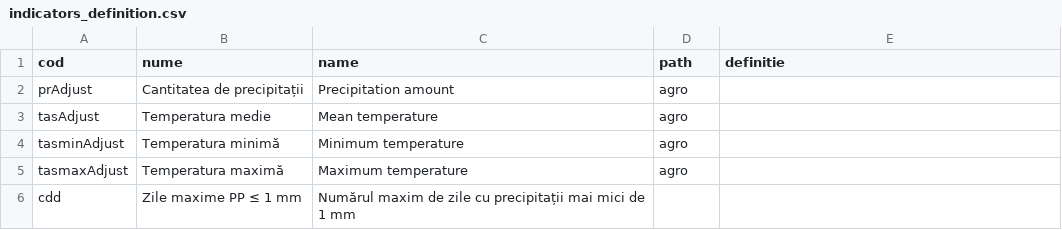
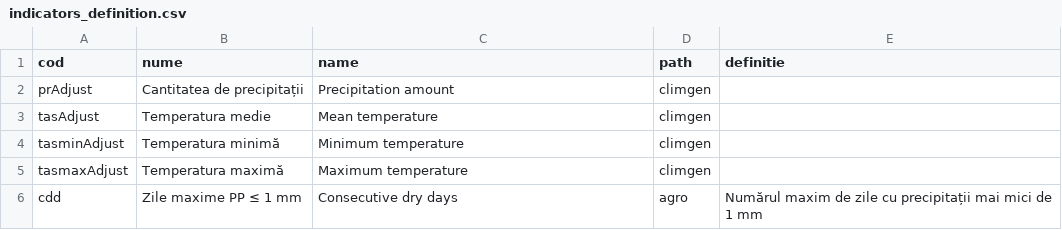
Before and after one commit to alexdum/roadapt, a CSV file: www/data/tabs/indicators_definition.csv, drawn as a sheet.

Commit message:
update indicators metadata

```diff
--- a/www/data/tabs/indicators_definition.csv
+++ b/www/data/tabs/indicators_definition.csv
@@ -1,6 +1,6 @@
 cod,nume,name,path,definitie
-prAdjust,Cantitatea de precipitații,Precipitation amount,agro,
-tasAdjust,Temperatura medie,Mean  temperature,agro,
-tasminAdjust,Temperatura minimă,Minimum temperature,agro,
-tasmaxAdjust,Temperatura maximă,Maximum temperature,agro,
-cdd, Zile maxime PP ≤ 1 mm,Numărul maxim de zile cu precipitații mai mici de 1 mm
+prAdjust,Cantitatea de precipitații,Precipitation amount,climgen,
+tasAdjust,Temperatura medie,Mean  temperature,climgen,
+tasminAdjust,Temperatura minimă,Minimum temperature,climgen,
+tasmaxAdjust,Temperatura maximă,Maximum temperature,climgen,
+cdd, Zile maxime PP ≤ 1 mm,Consecutive dry days,agro,Numărul maxim de zile cu precipitații mai mici de 1 mm
```
